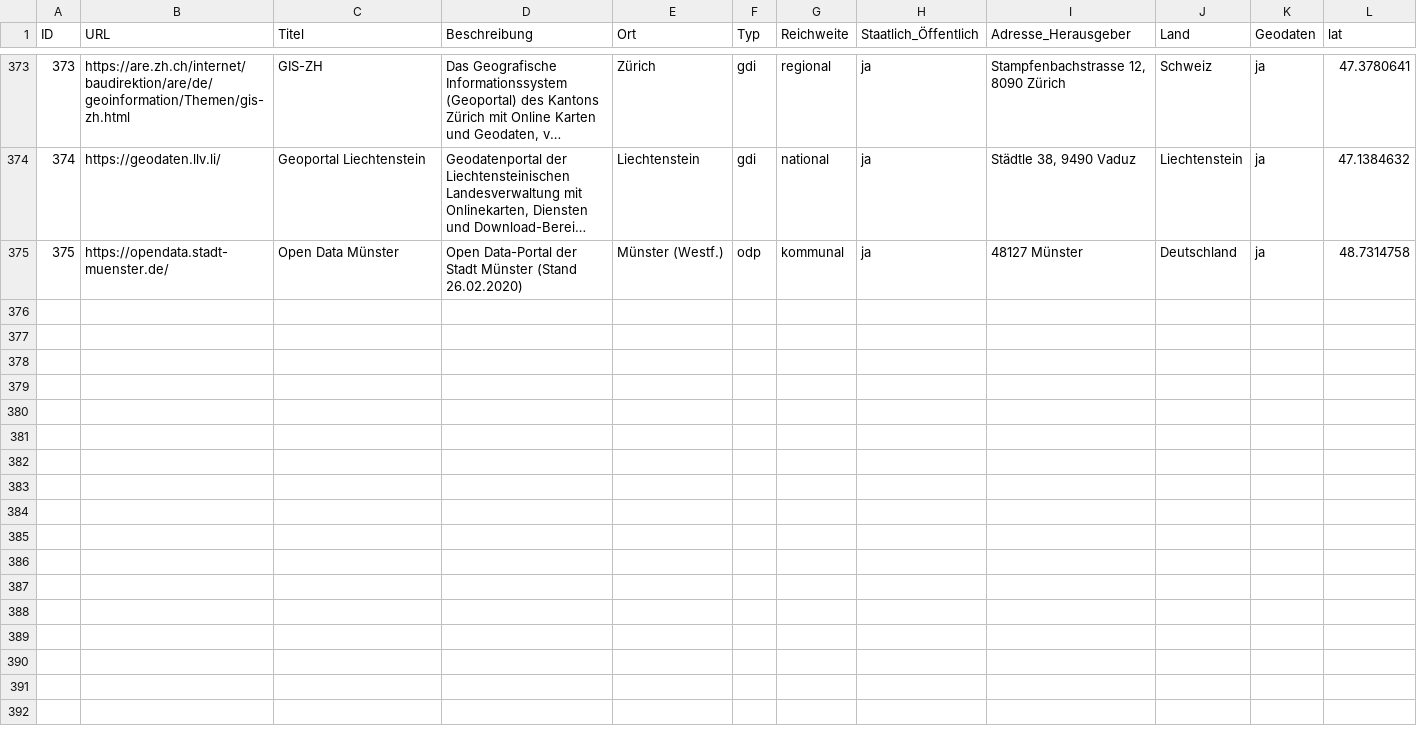
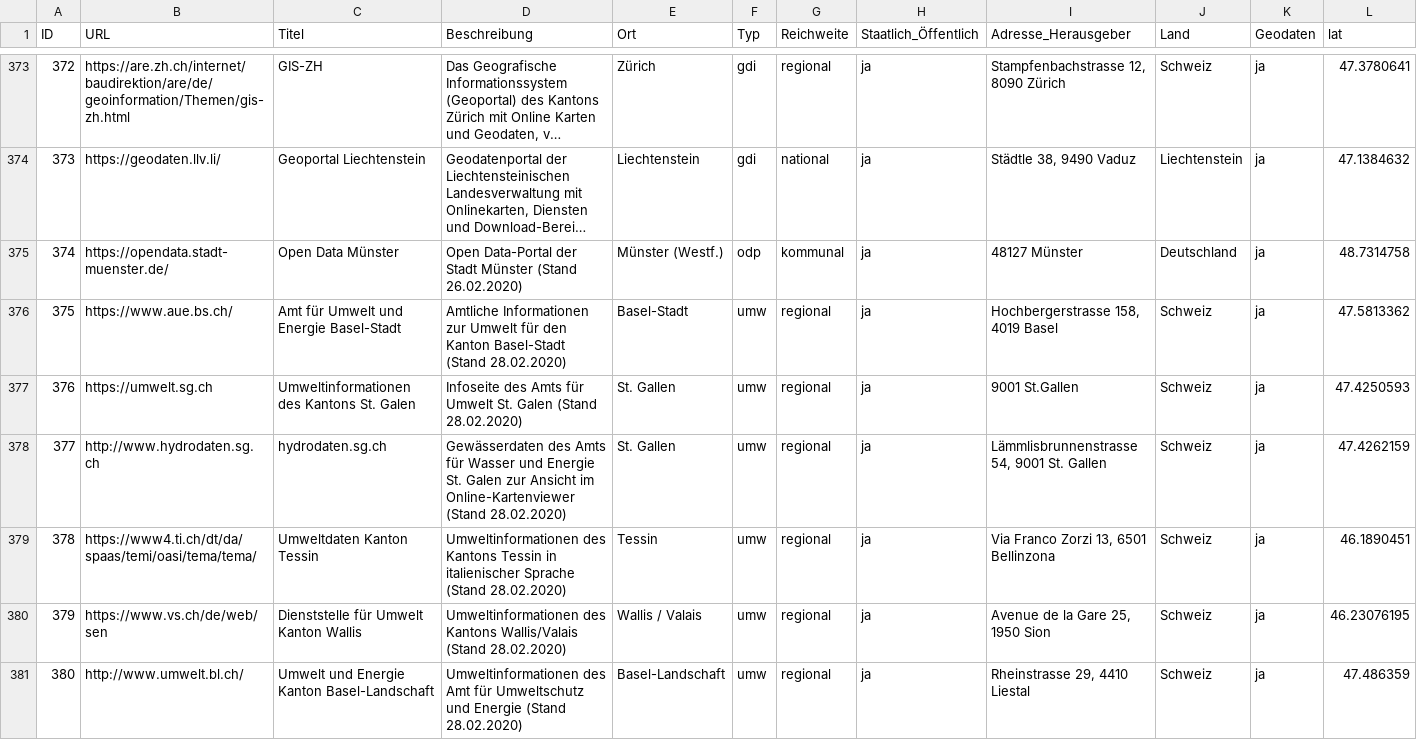
Before and after one commit to opengeoedu/opengeoedu.github.io, a CSV file: data/portale_geocoded4.csv, drawn as a sheet; only a part is shown, gaps mark what is left out; long unchanged cells end in …; rows hold the shown columns only; the diff covers the shown part only; the diff names each change by its address in the sheet, - before the commit and + after, or states it on an @@ line.

```diff
--- a/data/portale_geocoded4.csv
+++ b/data/portale_geocoded4.csv
@@ column A (ID) renumbered between rows 28 and 375 @@
+row 376: 375 | https://www.aue.bs.ch/ | Amt für Umwelt und Energie Basel-Stadt | Amtliche Informationen zur Umwelt für den Kanton Basel-Stadt (Stand 28.02.2020) | Basel-Stadt | umw | regional | ja | Hochbergerstrasse 158, 4019 Basel | Schweiz | ja | 47.5813362
+row 377: 376 | https://umwelt.sg.ch | Umweltinformationen des Kantons St. Galen | Infoseite des Amts für Umwelt St. Galen (Stand 28.02.2020) | St. Gallen | umw | regional | ja | 9001 St.Gallen | Schweiz | ja | 47.4250593
+row 378: 377 | http://www.hydrodaten.sg.ch | hydrodaten.sg.ch | Gewässerdaten des Amts für Wasser und Energie St. Galen zur Ansicht im Online-Kartenviewer (Stand 28.02.2020) | St. Gallen | umw | regional | ja | Lämmlisbrunnenstrasse 54, 9001 St. Gallen | Schweiz | ja | 47.4262159
+row 379: 378 | https://www4.ti.ch/dt/da/spaas/temi/oasi/tema/tema/ | Umweltdaten Kanton Tessin | Umweltinformationen des Kantons Tessin in italienischer Sprache (Stand 28.02.2020) | Tessin | umw | regional | ja | Via Franco Zorzi 13, 6501 Bellinzona | Schweiz | ja | 46.1890451
+row 380: 379 | https://www.vs.ch/de/web/sen | Dienststelle für Umwelt Kanton Wallis | Umweltinformationen des Kantons Wallis/Valais (Stand 28.02.2020) | Wallis / Valais | umw | regional | ja | Avenue de la Gare 25, 1950 Sion | Schweiz | ja | 46.23076195
+row 381: 380 | http://www.umwelt.bl.ch/ | Umwelt und Energie Kanton Basel-Landschaft | Umweltinformationen des Amt für Umweltschutz und Energie (Stand 28.02.2020) | Basel-Landschaft | umw | regional | ja | Rheinstrasse 29, 4410 Liestal | Schweiz | ja | 47.486359
```
Also changed, not shown: 6 added rows and 10 edited cells elsewhere in this file.
